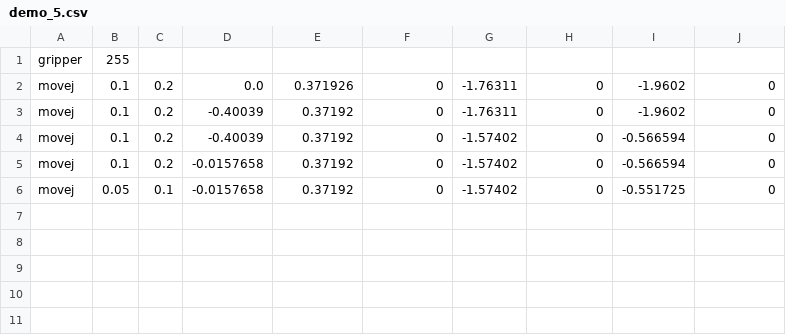
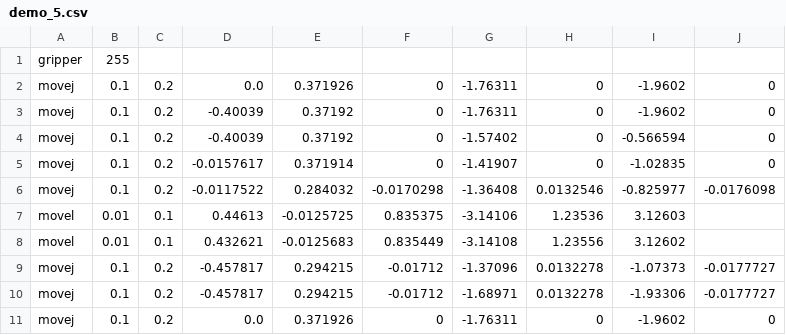
Before and after one commit to thinkexist1989/rocos-app, a CSV file: debug/demo_5.csv, drawn as a sheet.

```diff
--- a/debug/demo_5.csv
+++ b/debug/demo_5.csv
@@ -4,3 +4,8 @@ movej	,0.1	,0.2	,-0.40039	,0.37192	,0	,-1.76311	,0	,-1.9602	,0
 movej	,0.1	,0.2	,-0.40039	,0.37192	,0	,-1.57402	,0	,-0.566594	,0
-movej	,0.1	,0.2	,-0.0157658	,0.37192	,0	,-1.57402	,0	,-0.566594	,0
-movej	,0.05	,0.1	,-0.0157658	,0.37192	,0	,-1.57402	,0	,-0.551725	,0
+movej	,0.1	,0.2	,-0.0157617	,0.371914	,0	,-1.41907	,0	,-1.02835	,0
+movej	,0.1	,0.2	,-0.0117522	,0.284032	,-0.0170298	,-1.36408	,0.0132546	,-0.825977	,-0.0176098
+movel	,0.01	,0.1	,0.44613	,-0.0125725	,0.835375	,-3.14106	,1.23536	,3.12603
+movel	,0.01	,0.1	,0.432621	,-0.0125683	,0.835449	,-3.14108	,1.23556	,3.12602
+movej	,0.1	,0.2	,-0.457817	,0.294215	,-0.01712	,-1.37096	,0.0132278	,-1.07373	,-0.0177727
+movej	,0.1	,0.2	,-0.457817	,0.294215	,-0.01712	,-1.68971	,0.0132278	,-1.93306	,-0.0177727
+movej	,0.1	,0.2	,0.0	,0.371926	,0	,-1.76311	,0	,-1.9602	,0
```
Also changed, not shown: debug/demo_1.csv, debug/demo_3.csv, 11 other files.
